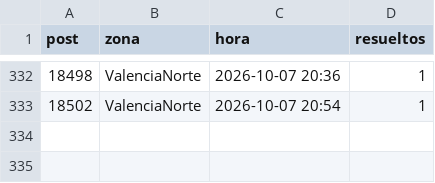
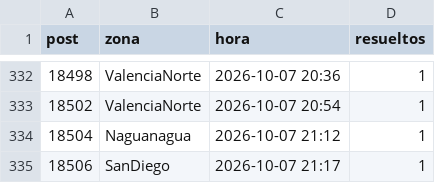
Before and after one commit to ricardotester12-glitch/cortes-luz-valencia, a CSV file: data/reportes.csv, drawn as a sheet; only a part is shown, gaps mark what is left out; the diff names each change by its address in the sheet, - before the commit and + after, or states it on an @@ line.

```diff
--- a/data/reportes.csv
+++ b/data/reportes.csv
+row 334: 18504 | Naguanagua | 2026-10-07 21:12 | 1
+row 335: 18506 | SanDiego | 2026-10-07 21:17 | 1
```
Also changed, not shown: data/cortes.csv, 1 other file.
